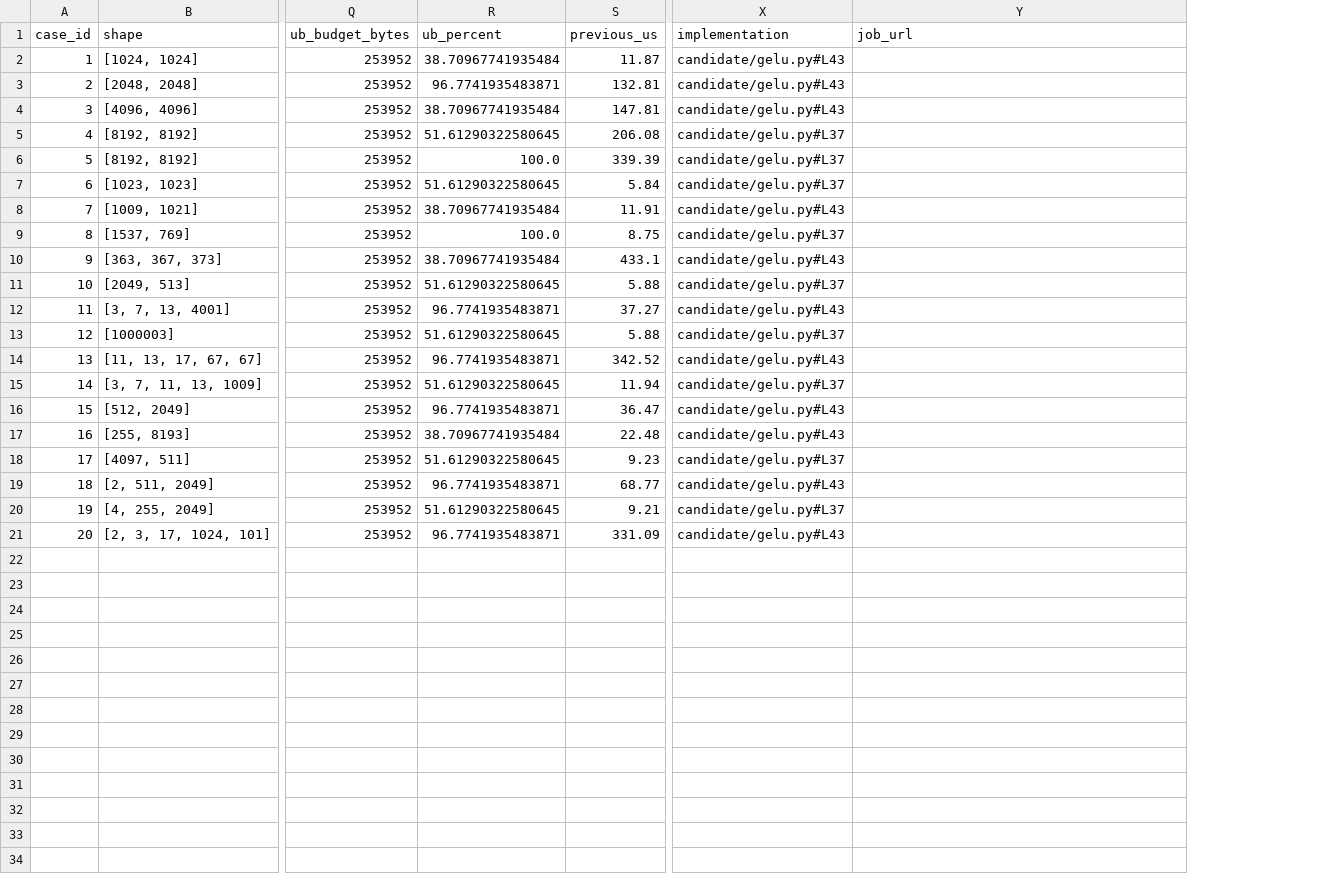
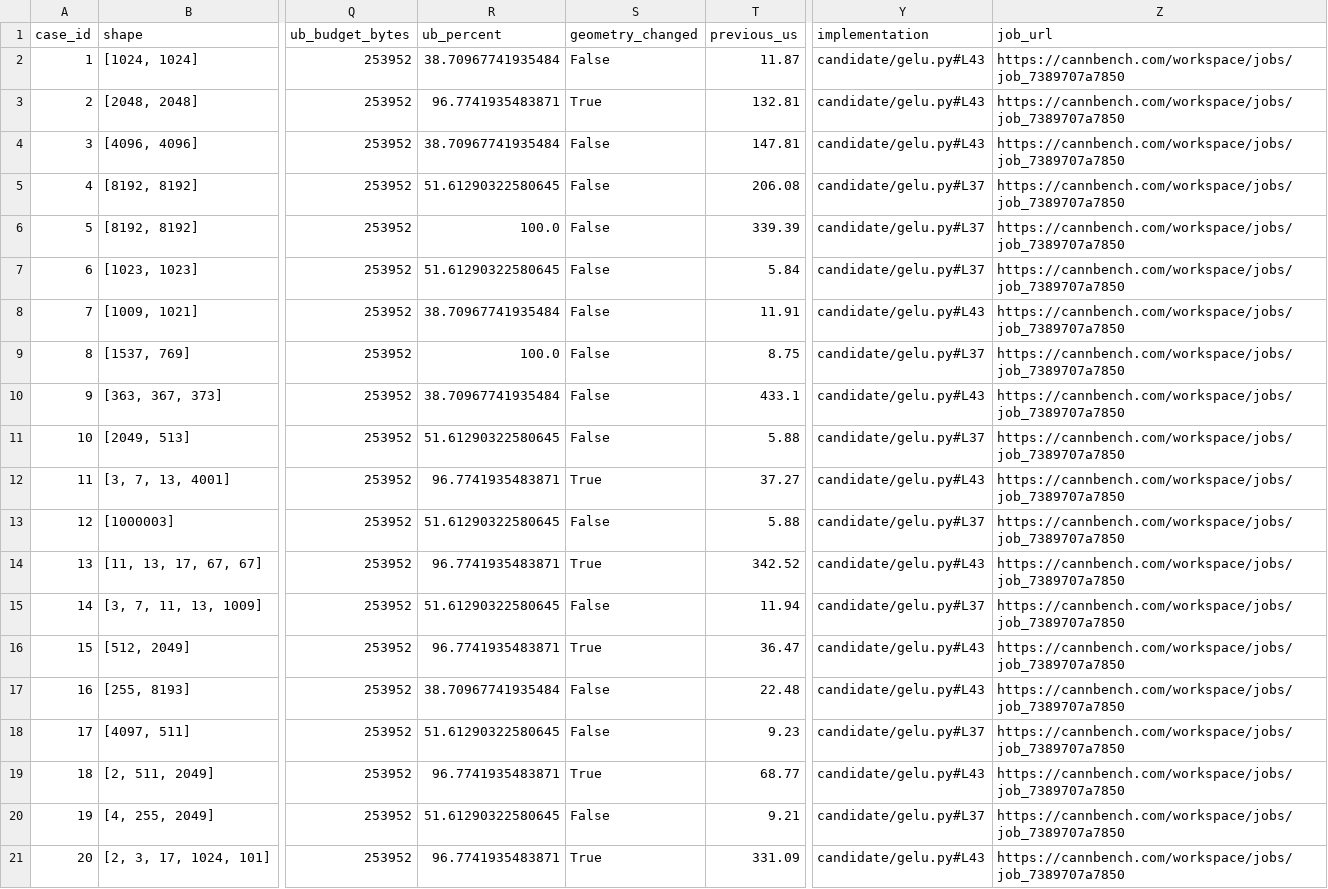
Before and after one commit to aloschilov/pyasc-skill-stack, a CSV file: integrations/cannbench/comparisons/gelu-tiling-reuse-20260908/case-results.csv, drawn as a sheet; only a part is shown, gaps mark what is left out; addresses are those after the commit; the diff names each change by its address in the sheet, - before the commit and + after, or states it on an @@ line.

Commit message:
docs(cannbench): link accepted GeLU run and aligned tiling controls

```diff
--- a/integrations/cannbench/comparisons/gelu-tiling-reuse-20260908/case-results.csv
+++ b/integrations/cannbench/comparisons/gelu-tiling-reuse-20260908/case-results.csv
+column S (geometry_changed), rows 2-21: False | True | False | False | False | False | False | False | False | False | True | False | True | False | True | False | False | True | False | True
-Z2:Z21 (job_url): (empty)
+Z2:Z21 (job_url): https://cannbench.com/workspace/jobs/job_7389707a7850
```
Also changed, not shown: 12 other files.
